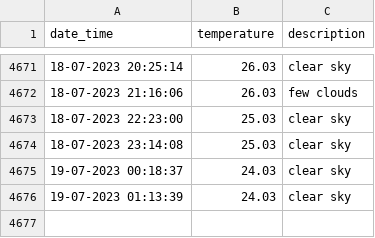
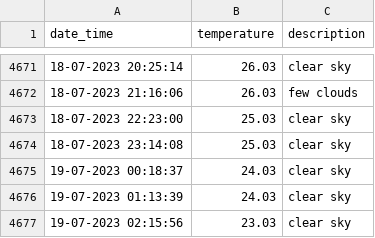
Before and after one commit to test2user-aqil/wdc_baku, a CSV file: data/data.csv, drawn as a sheet; only a part is shown, gaps mark what is left out.

```diff
--- a/data/data.csv
+++ b/data/data.csv
@@ -4676 +4676,2 @@ date_time,temperature,description
 19-07-2023 01:13:39,24.03,clear sky
+19-07-2023 02:15:56,23.03,clear sky
```
Also changed, not shown: 2 other files.
